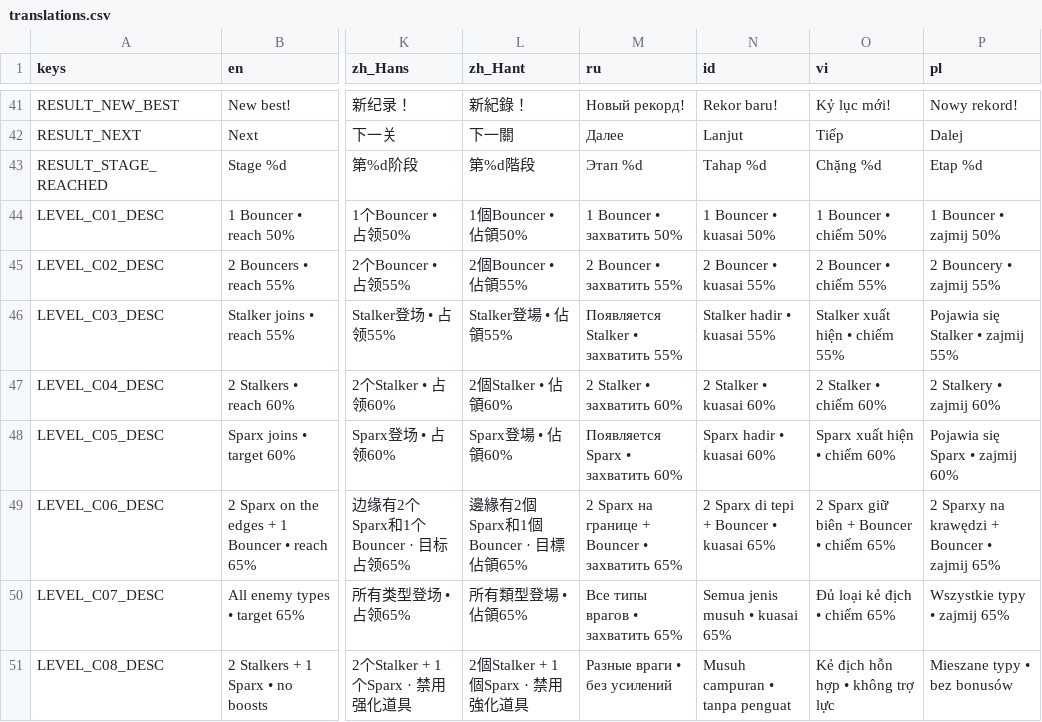
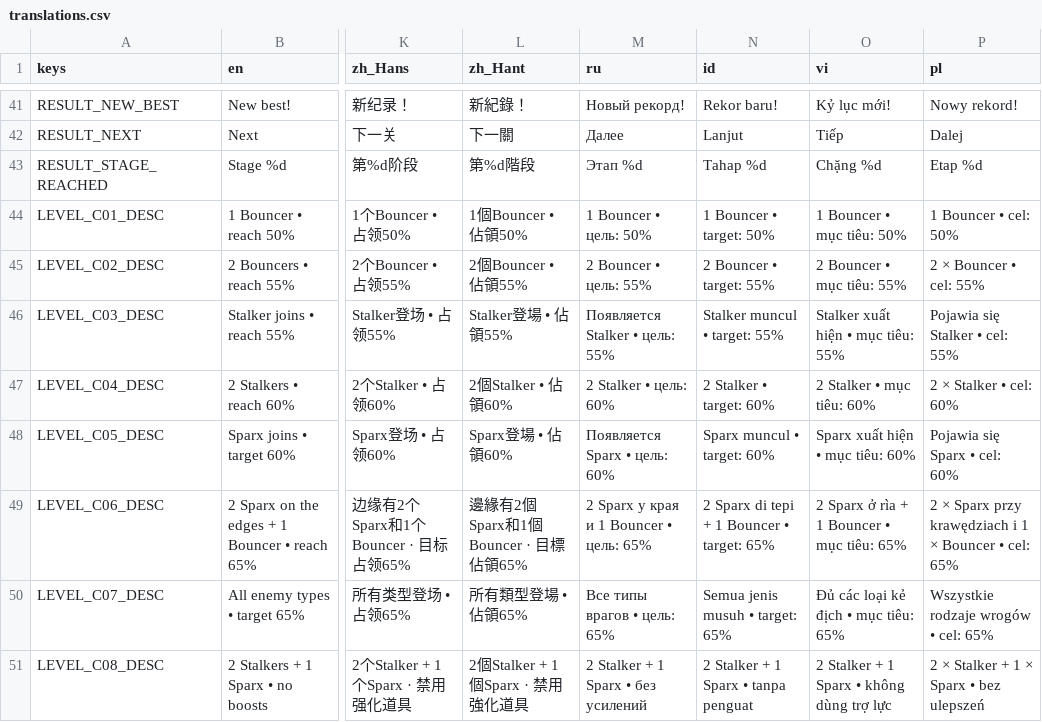
Before and after one commit to tugrahek/nospace_arena, a CSV file: locale/translations.csv, drawn as a sheet; only a part is shown, gaps mark what is left out; the diff covers the shown part only; the diff names each change by its address in the sheet, - before the commit and + after, or states it on an @@ line.

```diff
--- a/locale/translations.csv
+++ b/locale/translations.csv
-M44 (ru): 1 Bouncer • захватить 50%
+M44 (ru): 1 Bouncer • цель: 50%
-N44 (id): 1 Bouncer • kuasai 50%
+N44 (id): 1 Bouncer • target: 50%
-O44 (vi): 1 Bouncer • chiếm 50%
+O44 (vi): 1 Bouncer • mục tiêu: 50%
-P44 (pl): 1 Bouncer • zajmij 50%
+P44 (pl): 1 Bouncer • cel: 50%
-M45 (ru): 2 Bouncer • захватить 55%
+M45 (ru): 2 Bouncer • цель: 55%
-N45 (id): 2 Bouncer • kuasai 55%
+N45 (id): 2 Bouncer • target: 55%
-O45 (vi): 2 Bouncer • chiếm 55%
+O45 (vi): 2 Bouncer • mục tiêu: 55%
-P45 (pl): 2 Bouncery • zajmij 55%
+P45 (pl): 2 × Bouncer • cel: 55%
-M46 (ru): Появляется Stalker • захватить 55%
+M46 (ru): Появляется Stalker • цель: 55%
-N46 (id): Stalker hadir • kuasai 55%
+N46 (id): Stalker muncul • target: 55%
-O46 (vi): Stalker xuất hiện • chiếm 55%
+O46 (vi): Stalker xuất hiện • mục tiêu: 55%
-P46 (pl): Pojawia się Stalker • zajmij 55%
+P46 (pl): Pojawia się Stalker • cel: 55%
-M47 (ru): 2 Stalker • захватить 60%
+M47 (ru): 2 Stalker • цель: 60%
-N47 (id): 2 Stalker • kuasai 60%
+N47 (id): 2 Stalker • target: 60%
-O47 (vi): 2 Stalker • chiếm 60%
+O47 (vi): 2 Stalker • mục tiêu: 60%
-P47 (pl): 2 Stalkery • zajmij 60%
+P47 (pl): 2 × Stalker • cel: 60%
-M48 (ru): Появляется Sparx • захватить 60%
+M48 (ru): Появляется Sparx • цель: 60%
-N48 (id): Sparx hadir • kuasai 60%
+N48 (id): Sparx muncul • target: 60%
-O48 (vi): Sparx xuất hiện • chiếm 60%
+O48 (vi): Sparx xuất hiện • mục tiêu: 60%
-P48 (pl): Pojawia się Sparx • zajmij 60%
+P48 (pl): Pojawia się Sparx • cel: 60%
-M49 (ru): 2 Sparx на границе + Bouncer • захватить 65%
+M49 (ru): 2 Sparx у края и 1 Bouncer • цель: 65%
-N49 (id): 2 Sparx di tepi + Bouncer • kuasai 65%
+N49 (id): 2 Sparx di tepi + 1 Bouncer • target: 65%
-O49 (vi): 2 Sparx giữ biên + Bouncer • chiếm 65%
+O49 (vi): 2 Sparx ở rìa + 1 Bouncer • mục tiêu: 65%
-P49 (pl): 2 Sparxy na krawędzi + Bouncer • zajmij 65%
+P49 (pl): 2 × Sparx przy krawędziach i 1 × Bouncer • cel: 65%
-M50 (ru): Все типы врагов • захватить 65%
+M50 (ru): Все типы врагов • цель: 65%
-N50 (id): Semua jenis musuh • kuasai 65%
+N50 (id): Semua jenis musuh • target: 65%
-O50 (vi): Đủ loại kẻ địch • chiếm 65%
+O50 (vi): Đủ các loại kẻ địch • mục tiêu: 65%
-P50 (pl): Wszystkie typy • zajmij 65%
+P50 (pl): Wszystkie rodzaje wrogów • cel: 65%
-M51 (ru): Разные враги • без усилений
+M51 (ru): 2 Stalker + 1 Sparx • без усилений
-N51 (id): Musuh campuran • tanpa penguat
+N51 (id): 2 Stalker + 1 Sparx • tanpa penguat
-O51 (vi): Kẻ địch hỗn hợp • không trợ lực
+O51 (vi): 2 Stalker + 1 Sparx • không dùng trợ lực
-P51 (pl): Mieszane typy • bez bonusów
+P51 (pl): 2 × Stalker + 1 × Sparx • bez ulepszeń
```
Also changed, not shown: 157 edited cells elsewhere in this file, 8 other files.
